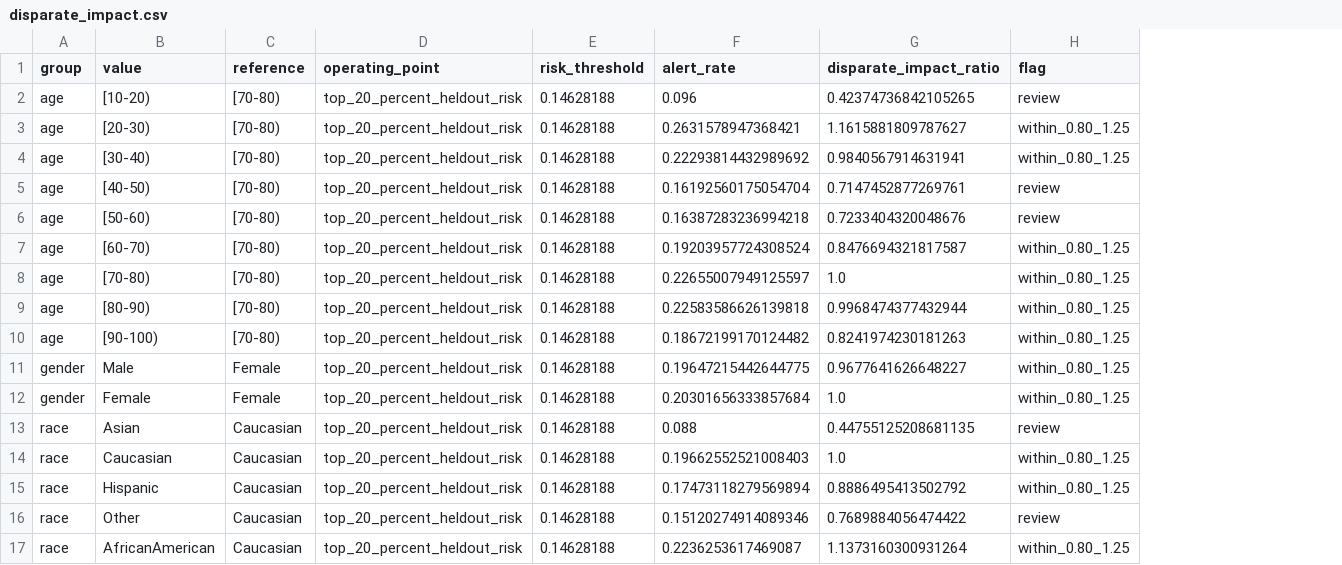
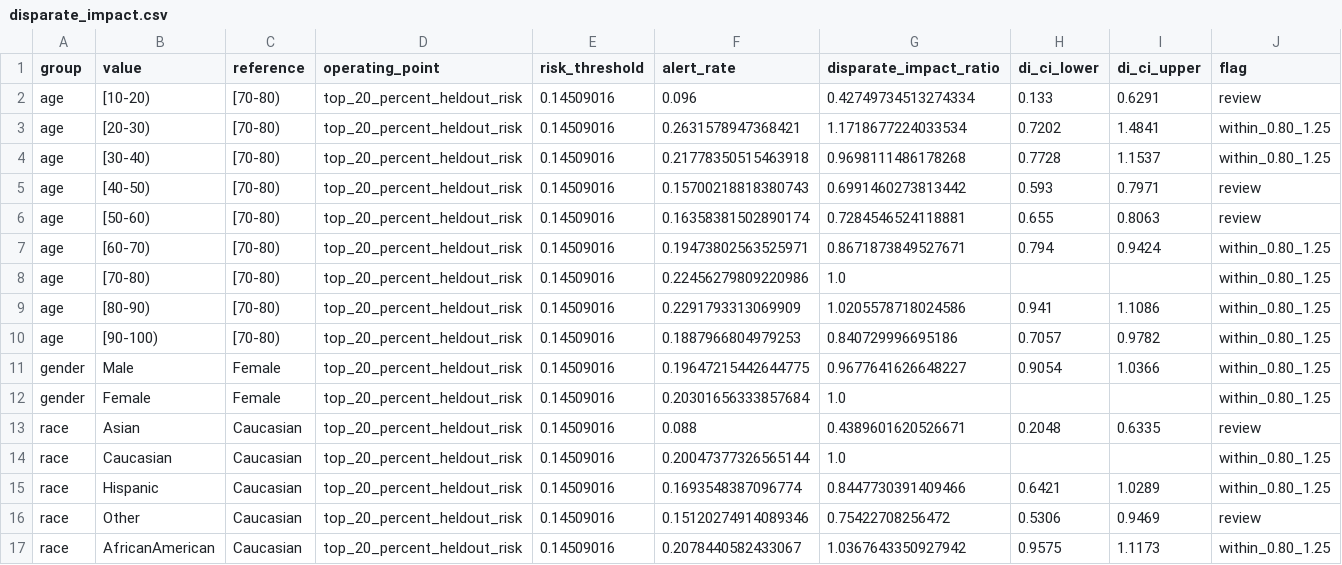
Before and after one commit to saichand-avula/BTP, a CSV file: codebase/models/disparate_impact.csv, drawn as a sheet; the diff names each change by its address in the sheet, - before the commit and + after, or states it on an @@ line.

```diff
--- a/codebase/models/disparate_impact.csv
+++ b/codebase/models/disparate_impact.csv
+column H (di_ci_lower), rows 2-17: 0.133 | 0.7202 | 0.7728 | 0.593 | 0.655 | 0.794 |  | 0.941 | 0.7057 | 0.9054 |  | 0.2048 |  | 0.6421 | 0.5306 | 0.9575
+column I (di_ci_upper), rows 2-17: 0.6291 | 1.4841 | 1.1537 | 0.7971 | 0.8063 | 0.9424 |  | 1.1086 | 0.9782 | 1.0366 |  | 0.6335 |  | 1.0289 | 0.9469 | 1.1173
-E2:E17 (risk_threshold): 0.14628188
+E2:E17 (risk_threshold): 0.14509016
-G2 (disparate_impact_ratio): 0.42374736842105265
+G2 (disparate_impact_ratio): 0.42749734513274334
-G3 (disparate_impact_ratio): 1.1615881809787627
+G3 (disparate_impact_ratio): 1.1718677224033534
-F4 (alert_rate): 0.22293814432989692
+F4 (alert_rate): 0.21778350515463918
-G4 (disparate_impact_ratio): 0.9840567914631941
+G4 (disparate_impact_ratio): 0.9698111486178268
-F5 (alert_rate): 0.16192560175054704
+F5 (alert_rate): 0.15700218818380743
-G5 (disparate_impact_ratio): 0.7147452877269761
+G5 (disparate_impact_ratio): 0.6991460273813442
-F6 (alert_rate): 0.16387283236994218
+F6 (alert_rate): 0.16358381502890174
-G6 (disparate_impact_ratio): 0.7233404320048676
+G6 (disparate_impact_ratio): 0.7284546524118881
-F7 (alert_rate): 0.19203957724308524
+F7 (alert_rate): 0.19473802563525971
-G7 (disparate_impact_ratio): 0.8476694321817587
+G7 (disparate_impact_ratio): 0.8671873849527671
-F8 (alert_rate): 0.22655007949125597
+F8 (alert_rate): 0.22456279809220986
-F9 (alert_rate): 0.22583586626139818
+F9 (alert_rate): 0.2291793313069909
-G9 (disparate_impact_ratio): 0.9968474377432944
+G9 (disparate_impact_ratio): 1.0205578718024586
-F10 (alert_rate): 0.18672199170124482
+F10 (alert_rate): 0.1887966804979253
-G10 (disparate_impact_ratio): 0.8241974230181263
+G10 (disparate_impact_ratio): 0.840729996695186
-G13 (disparate_impact_ratio): 0.44755125208681135
+G13 (disparate_impact_ratio): 0.4389601620526671
-F14 (alert_rate): 0.19662552521008403
+F14 (alert_rate): 0.20047377326565144
-F15 (alert_rate): 0.17473118279569894
+F15 (alert_rate): 0.1693548387096774
-G15 (disparate_impact_ratio): 0.8886495413502792
+G15 (disparate_impact_ratio): 0.8447730391409466
-G16 (disparate_impact_ratio): 0.7689884056474422
+G16 (disparate_impact_ratio): 0.75422708256472
-F17 (alert_rate): 0.2236253617469087
+F17 (alert_rate): 0.2078440582433067
-G17 (disparate_impact_ratio): 1.1373160300931264
+G17 (disparate_impact_ratio): 1.0367643350927942
```
Also changed, not shown: codebase/models/baseline_comparison.csv, codebase/models/permutation_importance.csv, 23 other files.
